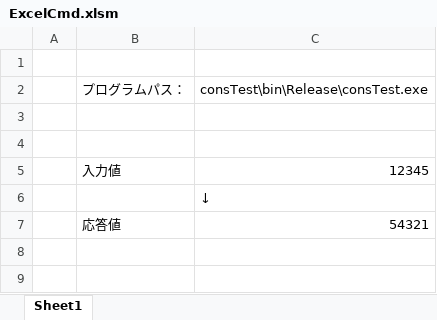
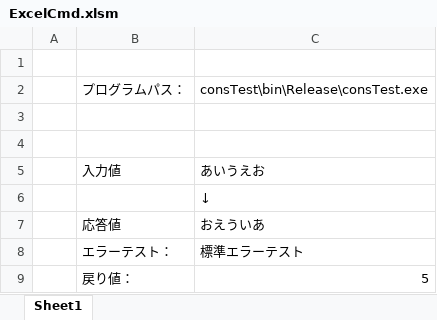
Before and after one commit to Soil-Y-paddy/ExcelCmd, an Excel workbook: ExcelCmd.xlsm, sheet Sheet1, drawn as a sheet; values as stored, in another font and other column widths than the file's, no borders; charts and pictures not drawn; the diff names each change by its address in the sheet, - before the commit and + after, or states it on an @@ line.

Commit message:
stderrと、ExitCodeの取得
標準エラー(stderr)を取得するテスト
main関数の戻り値(ExitCode)を取得するテスト

```diff
--- a/ExcelCmd.xlsm (sheet Sheet1)
+++ b/ExcelCmd.xlsm (sheet Sheet1)
-C5: 12345
+C5: あいうえお
-C7: 54321
+C7: おえういあ
+row 8:  | エラーテスト： | 標準エラーテスト
+row 9:  | 戻り値： | 5
```
Also changed, not shown: 3 other files.
